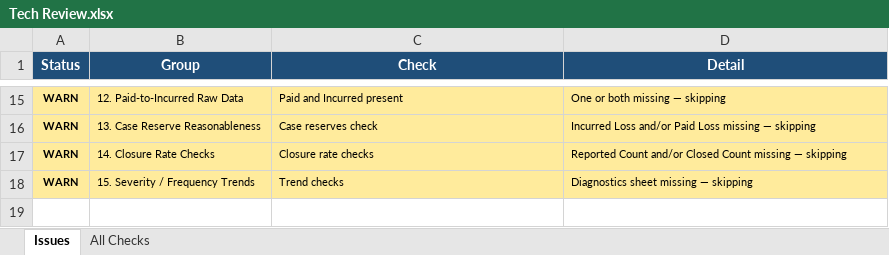
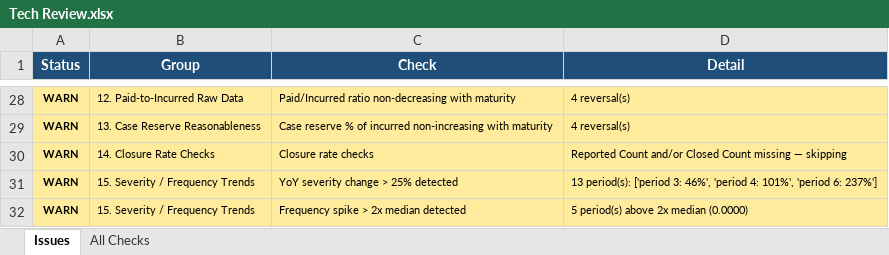
Before and after one commit to cas-team-analyst/claude-code, an Excel workbook: sample-data/sample-run/Tech Review.xlsx, sheet Issues, drawn as a sheet; only a part is shown, gaps mark what is left out; values as stored, in another font and other column widths than the file's, no borders; addresses are those after the commit; the diff covers the shown part only; the diff names each change by its address in the sheet, - before the commit and + after, or states it on an @@ line.

```diff
--- a/sample-data/sample-run/Tech Review.xlsx (sheet Issues)
+++ b/sample-data/sample-run/Tech Review.xlsx (sheet Issues)
-C28 (Check): Paid and Incurred present
+C28 (Check): Paid/Incurred ratio non-decreasing with maturity
-D28 (Detail): One or both missing — skipping
+D28 (Detail): 4 reversal(s)
-C29 (Check): Case reserves check
+C29 (Check): Case reserve % of incurred non-increasing with maturity
-D29 (Detail): Incurred Loss and/or Paid Loss missing — skipping
+D29 (Detail): 4 reversal(s)
+row 31: WARN | 15. Severity / Frequency Trends | YoY severity change > 25% detected | 13 period(s): ['period 3: 46%', 'period 4: 101%', 'period 6: 237%']
-C32 (Check): Trend checks
+C32 (Check): Frequency spike > 2x median detected
-D32 (Detail): Diagnostics sheet missing — skipping
+D32 (Detail): 5 period(s) above 2x median (0.0000)
```
Also changed, not shown: 17 added rows, 4 removed rows and 14 edited cells elsewhere in this sheet, sheet All Checks, 9 other files.
